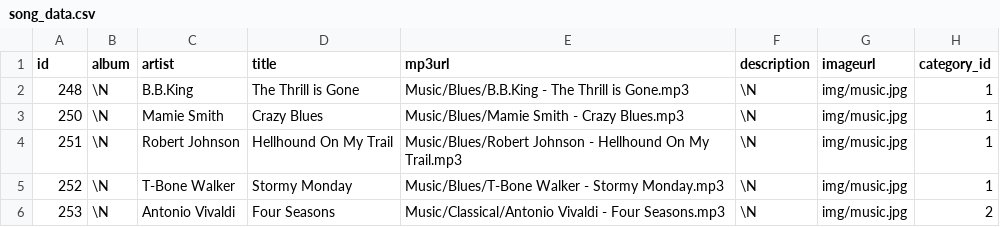
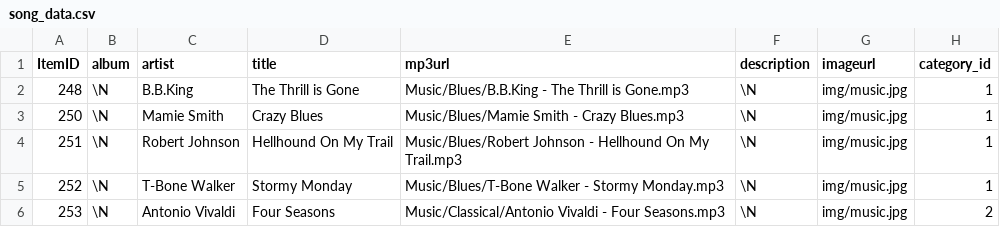
Before and after one commit to FaiZaman/Context-Aware-Recommender-System, a CSV file: dataset/song_data.csv, drawn as a sheet; only a part is shown.

Commit message:
Displayed recommendations properly with artist and title

```diff
--- a/dataset/song_data.csv
+++ b/dataset/song_data.csv
@@ -1,2 +1,2 @@
-id, album, artist, title, mp3url, description, imageurl, category_id
+ItemID,album,artist,title,mp3url,description,imageurl,category_id
 248,\N,B.B.King,The Thrill is Gone,Music/Blues/B.B.King - The Thrill is Gone.mp3,\N,img/music.jpg,1
```
Also changed, not shown: 2 other files.
